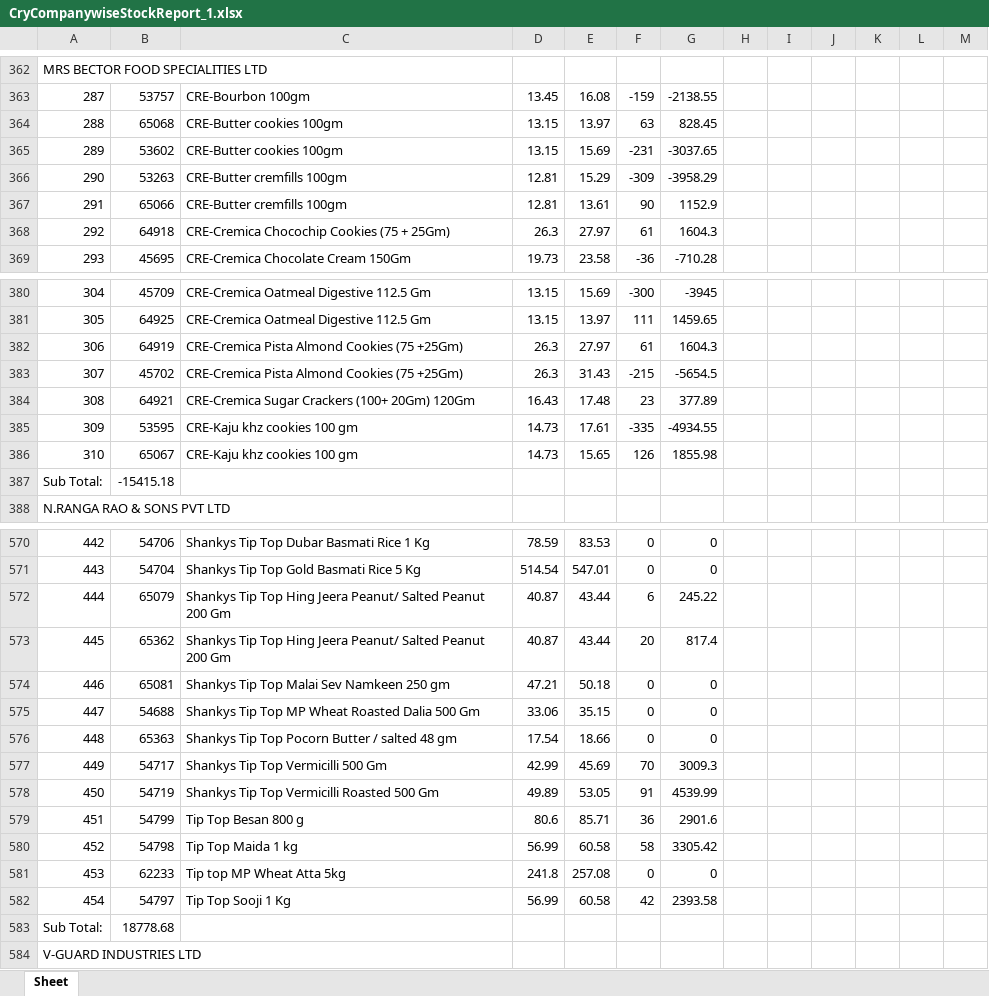
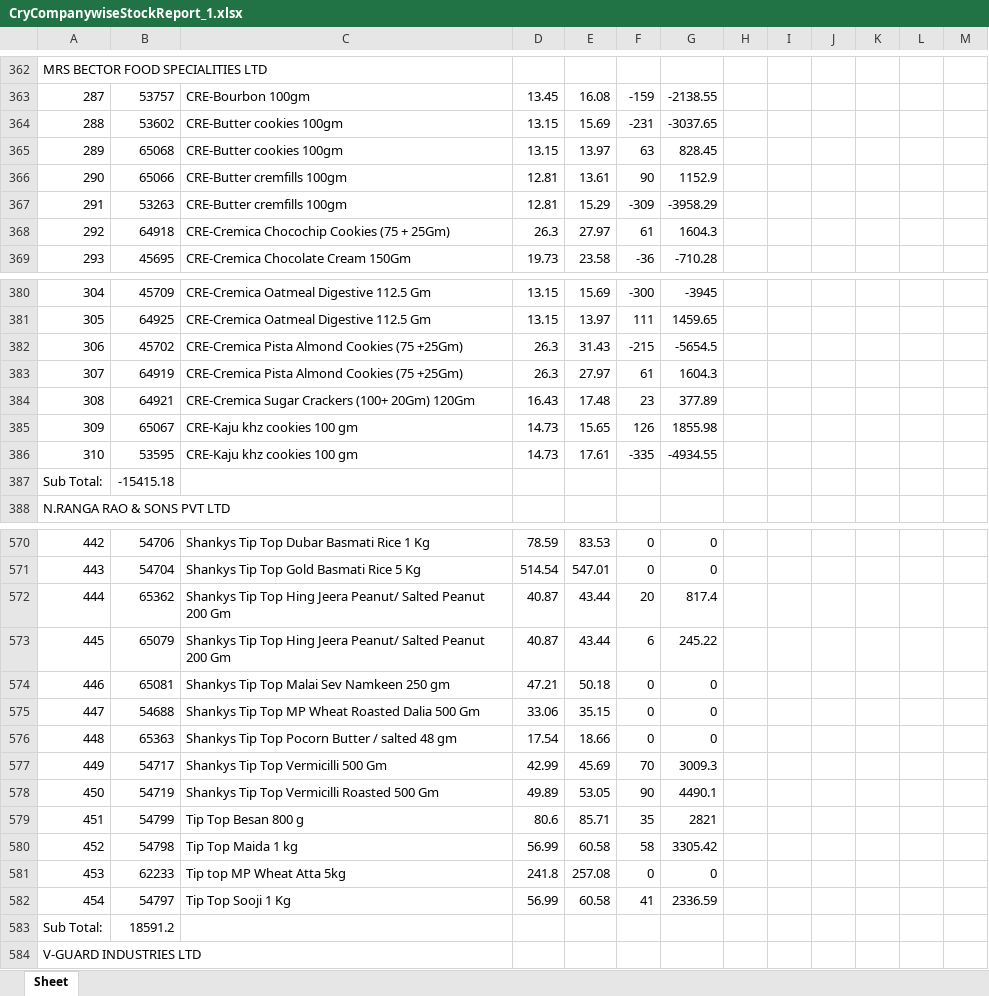
Before and after one commit to PC-Canteen/pc_canteen, an Excel workbook: CryCompanywiseStockReport_1.xlsx, sheet Sheet, drawn as a sheet; only a part is shown, gaps mark what is left out; values as stored, in another font and other column widths than the file's, no borders; removed rows and columns are numbered as before the commit, all else as after; the diff covers the shown part only; the diff names each change by its address in the sheet, - before the commit and + after, or states it on an @@ line.

```diff
--- a/CryCompanywiseStockReport_1.xlsx (sheet Sheet)
+++ b/CryCompanywiseStockReport_1.xlsx (sheet Sheet)
-row 364: 288 | 65068 | CRE-Butter cookies 100gm | 13.15 | 13.97 | 63 | 828.45
-A364: 289
+A364: 288
-row 366: 290 | 53263 | CRE-Butter cremfills 100gm | 12.81 | 15.29 | -309 | -3958.29
+row 365: 289 | 65068 | CRE-Butter cookies 100gm | 13.15 | 13.97 | 63 | 828.45
-A366: 291
+A366: 290
+row 367: 291 | 53263 | CRE-Butter cremfills 100gm | 12.81 | 15.29 | -309 | -3958.29
-row 382: 306 | 64919 | CRE-Cremica Pista Almond Cookies (75 +25Gm) | 26.3 | 27.97 | 61 | 1604.3
-A382: 307
+A382: 306
+row 383: 307 | 64919 | CRE-Cremica Pista Almond Cookies (75 +25Gm) | 26.3 | 27.97 | 61 | 1604.3
-row 385: 309 | 53595 | CRE-Kaju khz cookies 100 gm | 14.73 | 17.61 | -335 | -4934.55
-A385: 310
+A385: 309
+row 386: 310 | 53595 | CRE-Kaju khz cookies 100 gm | 14.73 | 17.61 | -335 | -4934.55
-row 572: 444 | 65079 | Shankys Tip Top Hing Jeera Peanut/ Salted Peanut 200 Gm | 40.87 | 43.44 | 6 | 245.22
-A572: 445
+A572: 444
+row 573: 445 | 65079 | Shankys Tip Top Hing Jeera Peanut/ Salted Peanut 200 Gm | 40.87 | 43.44 | 6 | 245.22
-F578: 91
+F578: 90
-G578: 4539.99
+G578: 4490.1
-F579: 36
+F579: 35
-G579: 2901.6
+G579: 2821
-F582: 42
+F582: 41
-G582: 2393.58
+G582: 2336.59
-B583: 18778.68
+B583: 18591.2
```
Also changed, not shown: 6 added rows, 6 removed rows and 66 edited cells elsewhere in this sheet.
